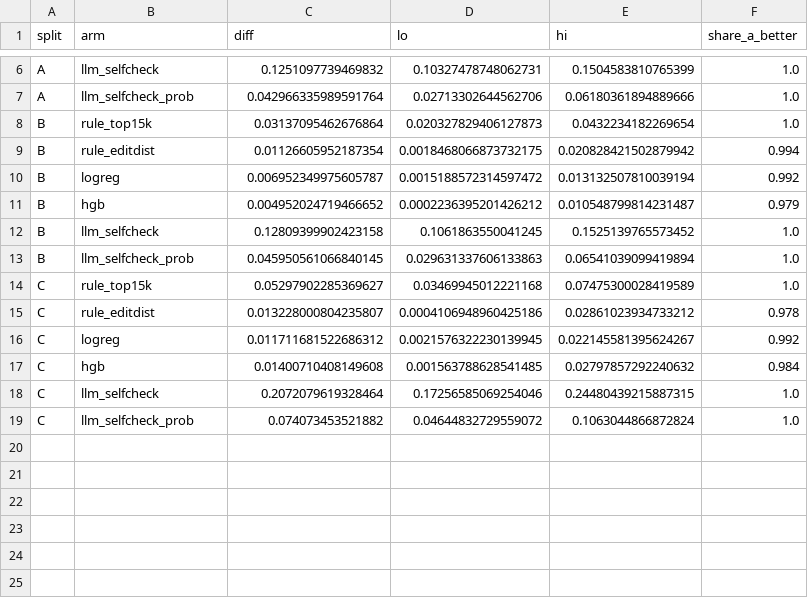
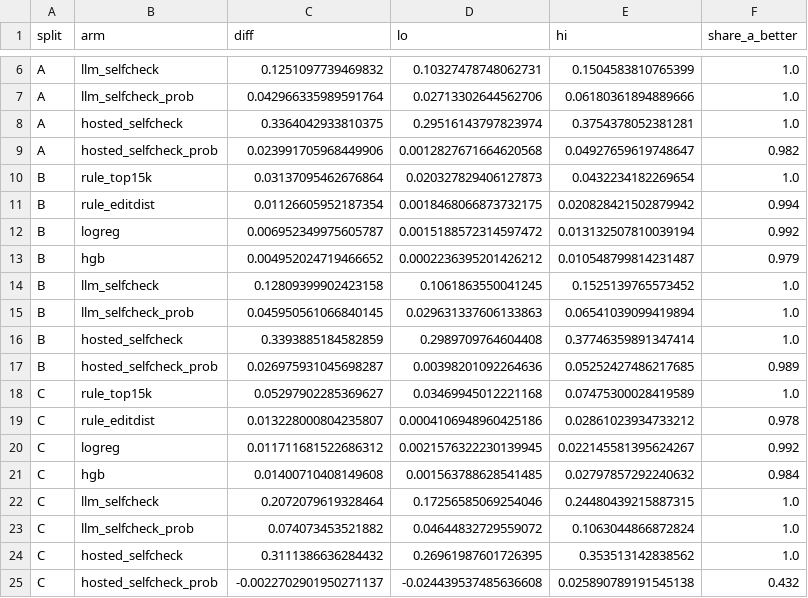
Before and after one commit to T-RexBytes/phantom-packages, a CSV file: results/auroc_diff.csv, drawn as a sheet; only a part is shown, gaps mark what is left out.

```diff
--- a/results/auroc_diff.csv
+++ b/results/auroc_diff.csv
@@ -7,2 +7,4 @@ A,llm_selfcheck,0.1251097739469832,0.10327478748062731,0.1504583810765399,1.0
 A,llm_selfcheck_prob,0.042966335989591764,0.02713302644562706,0.06180361894889666,1.0
+A,hosted_selfcheck,0.3364042933810375,0.29516143797823974,0.3754378052381281,1.0
+A,hosted_selfcheck_prob,0.023991705968449906,0.0012827671664620568,0.04927659619748647,0.982
 B,rule_top15k,0.03137095462676864,0.020327829406127873,0.0432234182269654,1.0
@@ -13,2 +15,4 @@ B,llm_selfcheck,0.12809399902423158,0.1061863550041245,0.1525139765573452,1.0
 B,llm_selfcheck_prob,0.045950561066840145,0.029631337606133863,0.06541039099419894,1.0
+B,hosted_selfcheck,0.3393885184582859,0.2989709764604408,0.37746359891347414,1.0
+B,hosted_selfcheck_prob,0.026975931045698287,0.00398201092264636,0.05252427486217685,0.989
 C,rule_top15k,0.05297902285369627,0.03469945012221168,0.07475300028419589,1.0
@@ -19 +23,3 @@ C,llm_selfcheck,0.2072079619328464,0.17256585069254046,0.24480439215887315,1.0
 C,llm_selfcheck_prob,0.074073453521882,0.04644832729559072,0.1063044866872824,1.0
+C,hosted_selfcheck,0.3111386636284432,0.26961987601726395,0.353513142838562,1.0
+C,hosted_selfcheck_prob,-0.0022702901950271137,-0.024439537485636608,0.025890789191545138,0.432
```
Also changed, not shown: results/calibration.csv, results/eval.csv, 25 other files.
